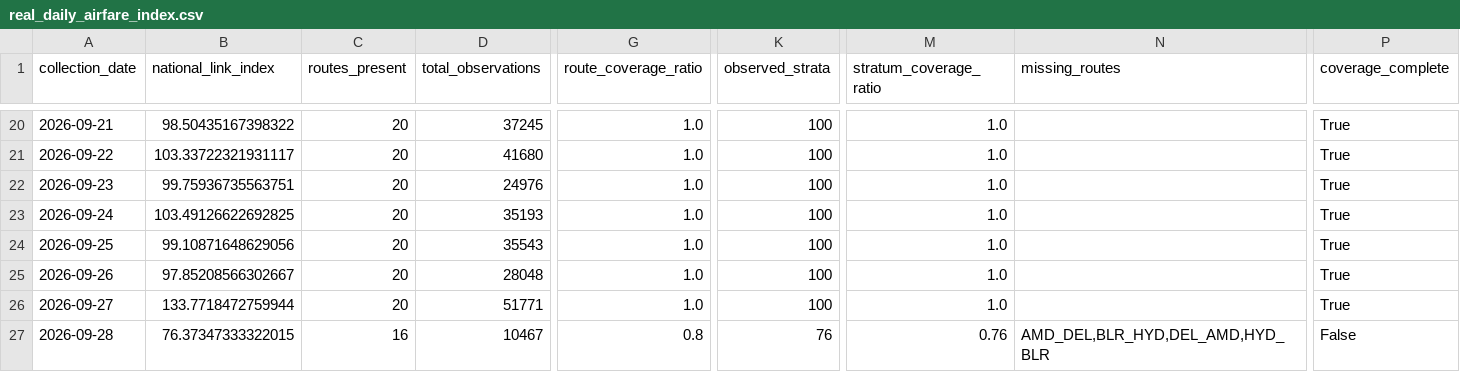
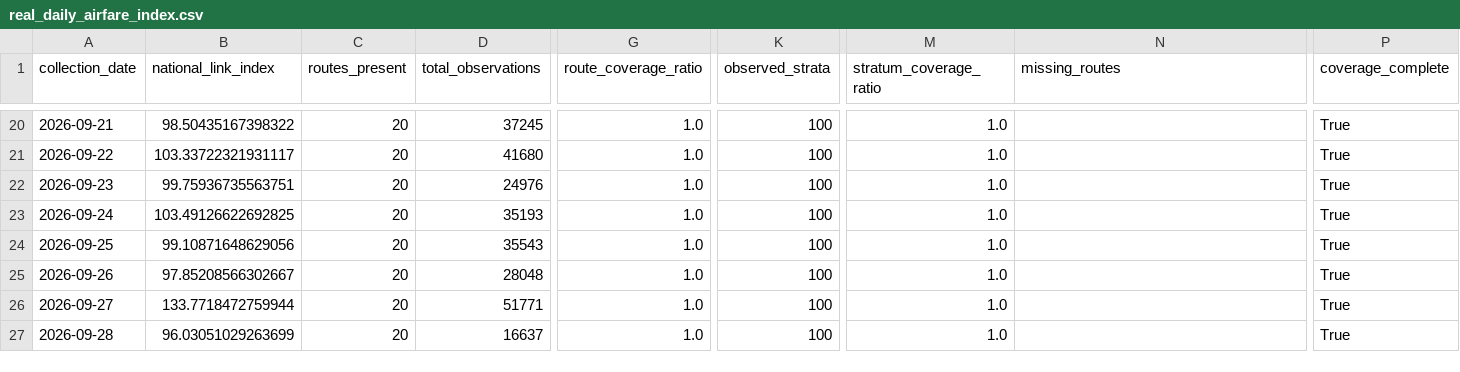
Before and after one commit to tripathianand23/AirFareX, a CSV file: data/processed/real/index/real_daily_airfare_index.csv, drawn as a sheet; only a part is shown, gaps mark what is left out; the diff covers the shown part only; the diff names each change by its address in the sheet, - before the commit and + after, or states it on an @@ line.

Commit message:
Update Sep 28 airfare index

```diff
--- a/data/processed/real/index/real_daily_airfare_index.csv
+++ b/data/processed/real/index/real_daily_airfare_index.csv
-B27 (national_link_index): 76.37347333322015
+B27 (national_link_index): 96.03051029263699
-C27 (routes_present): 16
+C27 (routes_present): 20
-D27 (total_observations): 10467
+D27 (total_observations): 16637
-G27 (route_coverage_ratio): 0.8
+G27 (route_coverage_ratio): 1.0
-K27 (observed_strata): 76
+K27 (observed_strata): 100
-M27 (stratum_coverage_ratio): 0.76
+M27 (stratum_coverage_ratio): 1.0
-N27 (missing_routes): AMD_DEL,BLR_HYD,DEL_AMD,HYD_BLR
+N27 (missing_routes): (empty)
-P27 (coverage_complete): False
+P27 (coverage_complete): True
```
Also changed, not shown: 3 edited cells elsewhere in this file.
